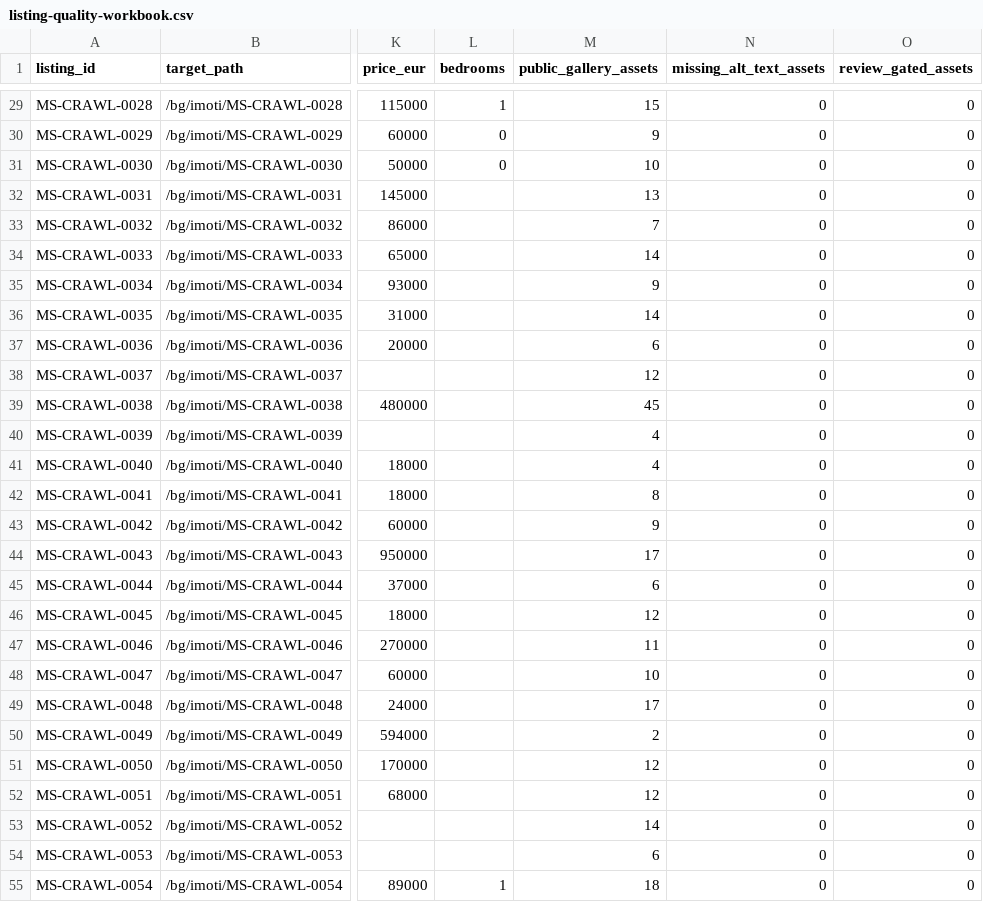
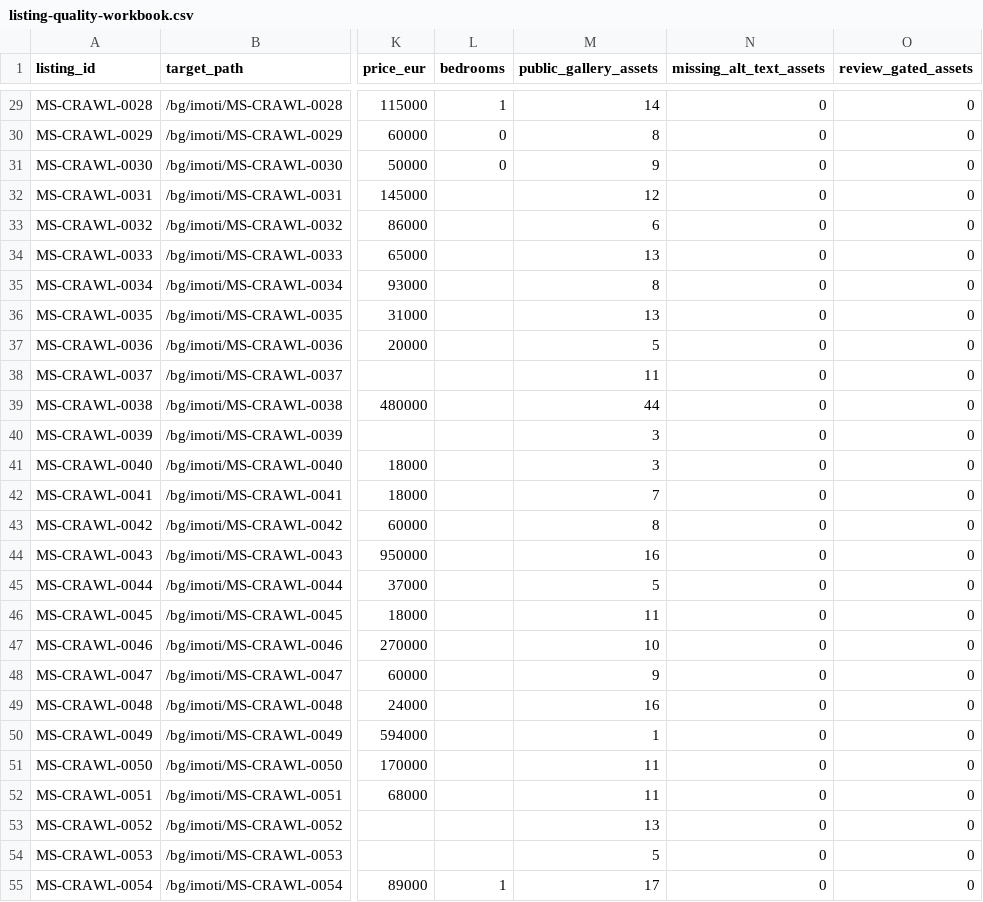
Before and after one commit to ms-realty/ms-realty, a CSV file: production/data/listing-quality-workbook.csv, drawn as a sheet; only a part is shown, gaps mark what is left out; the diff covers the shown part only; the diff names each change by its address in the sheet, - before the commit and + after, or states it on an @@ line.

Commit message:
Deduplicate public gallery counts

```diff
--- a/production/data/listing-quality-workbook.csv
+++ b/production/data/listing-quality-workbook.csv
-M29 (public_gallery_assets): 15
+M29 (public_gallery_assets): 14
-M30 (public_gallery_assets): 9
+M30 (public_gallery_assets): 8
-M31 (public_gallery_assets): 10
+M31 (public_gallery_assets): 9
-M32 (public_gallery_assets): 13
+M32 (public_gallery_assets): 12
-M33 (public_gallery_assets): 7
+M33 (public_gallery_assets): 6
-M34 (public_gallery_assets): 14
+M34 (public_gallery_assets): 13
-M35 (public_gallery_assets): 9
+M35 (public_gallery_assets): 8
-M36 (public_gallery_assets): 14
+M36 (public_gallery_assets): 13
-M37 (public_gallery_assets): 6
+M37 (public_gallery_assets): 5
-M38 (public_gallery_assets): 12
+M38 (public_gallery_assets): 11
-M39 (public_gallery_assets): 45
+M39 (public_gallery_assets): 44
-M40:M41 (public_gallery_assets): 4
+M40:M41 (public_gallery_assets): 3
-M42 (public_gallery_assets): 8
+M42 (public_gallery_assets): 7
-M43 (public_gallery_assets): 9
+M43 (public_gallery_assets): 8
-M44 (public_gallery_assets): 17
+M44 (public_gallery_assets): 16
-M45 (public_gallery_assets): 6
+M45 (public_gallery_assets): 5
-M46 (public_gallery_assets): 12
+M46 (public_gallery_assets): 11
-M47 (public_gallery_assets): 11
+M47 (public_gallery_assets): 10
-M48 (public_gallery_assets): 10
+M48 (public_gallery_assets): 9
-M49 (public_gallery_assets): 17
+M49 (public_gallery_assets): 16
-M50 (public_gallery_assets): 2
+M50 (public_gallery_assets): 1
-M51:M52 (public_gallery_assets): 12
+M51:M52 (public_gallery_assets): 11
-M53 (public_gallery_assets): 14
+M53 (public_gallery_assets): 13
-M54 (public_gallery_assets): 6
+M54 (public_gallery_assets): 5
-M55 (public_gallery_assets): 18
+M55 (public_gallery_assets): 17
```
Also changed, not shown: 142 edited cells elsewhere in this file, 9 other files.
